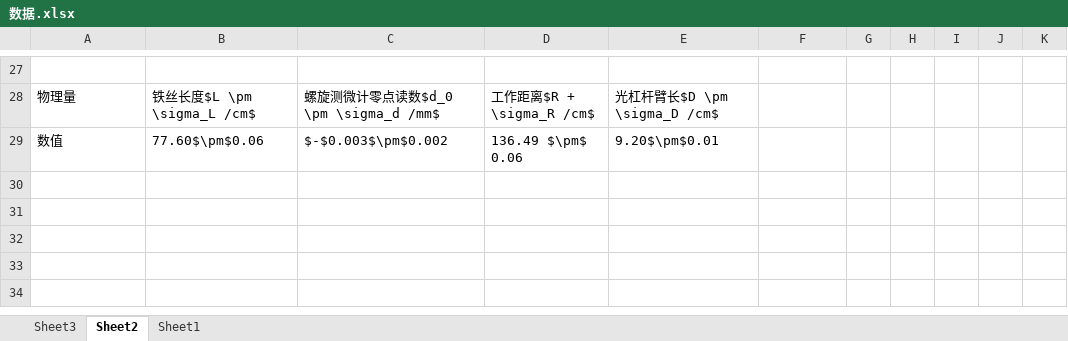
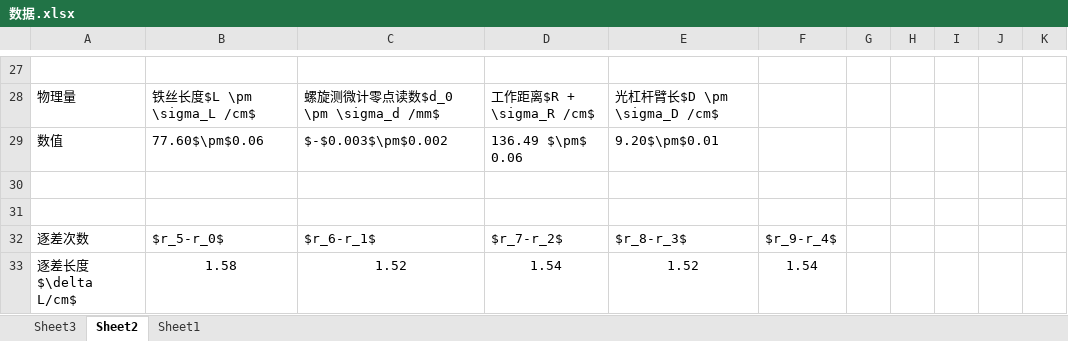
Before and after one commit to DickyChant/report_9, an Excel workbook: 数据.xlsx, sheet Sheet2, drawn as a sheet; only a part is shown, gaps mark what is left out; values as stored, in another font and other column widths than the file's, no borders; the diff names each change by its address in the sheet, - before the commit and + after, or states it on an @@ line.

```diff
--- a/数据.xlsx (sheet Sheet2)
+++ b/数据.xlsx (sheet Sheet2)
+row 30: (empty)
+row 31: (empty)
+row 32: 逐差次数 | $r_5-r_0$ | $r_6-r_1$ | $r_7-r_2$ | $r_8-r_3$ | $r_9-r_4$
+row 33: 逐差长度 $\delta L/cm$ | 1.58 | 1.52 | 1.54 | 1.52 | 1.54
```
Also changed, not shown: sheet Sheet1, 7 other files.
